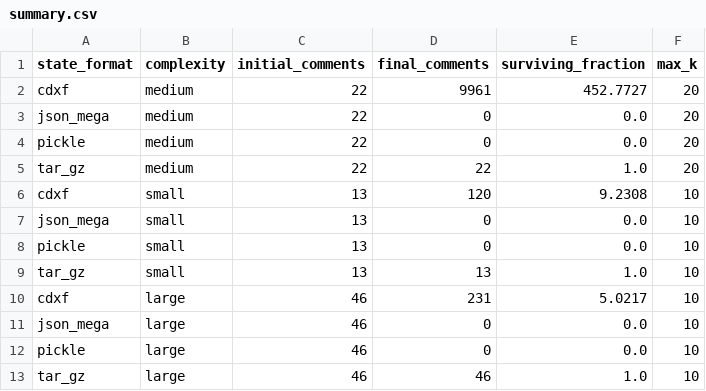
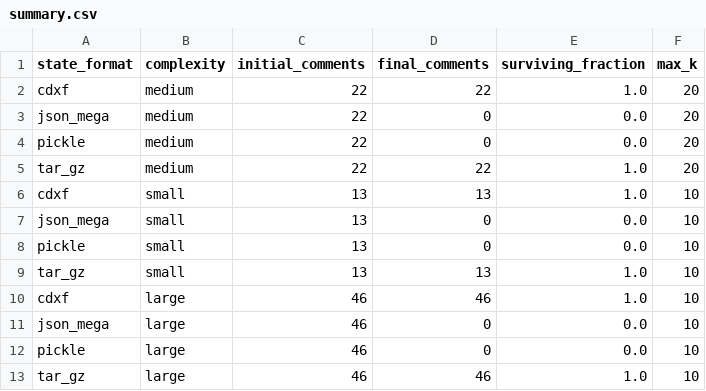
Before and after one commit to jemsbhai/cdxf, a CSV file: benchmarks/results/exp_013/summary.csv, drawn as a sheet.

```diff
--- a/benchmarks/results/exp_013/summary.csv
+++ b/benchmarks/results/exp_013/summary.csv
@@ -1,3 +1,3 @@
 state_format,complexity,initial_comments,final_comments,surviving_fraction,max_k
-cdxf,medium,22,9961,452.7727,20
+cdxf,medium,22,22,1.0,20
 json_mega,medium,22,0,0.0,20
@@ -5,3 +5,3 @@ pickle,medium,22,0,0.0,20
 tar_gz,medium,22,22,1.0,20
-cdxf,small,13,120,9.2308,10
+cdxf,small,13,13,1.0,10
 json_mega,small,13,0,0.0,10
@@ -9,3 +9,3 @@ pickle,small,13,0,0.0,10
 tar_gz,small,13,13,1.0,10
-cdxf,large,46,231,5.0217,10
+cdxf,large,46,46,1.0,10
 json_mega,large,46,0,0.0,10
```
Also changed, not shown: benchmarks/results/exp_013/degradation_curves.csv, benchmarks/results/exp_014/compounding_curves.csv, 11 other files.
